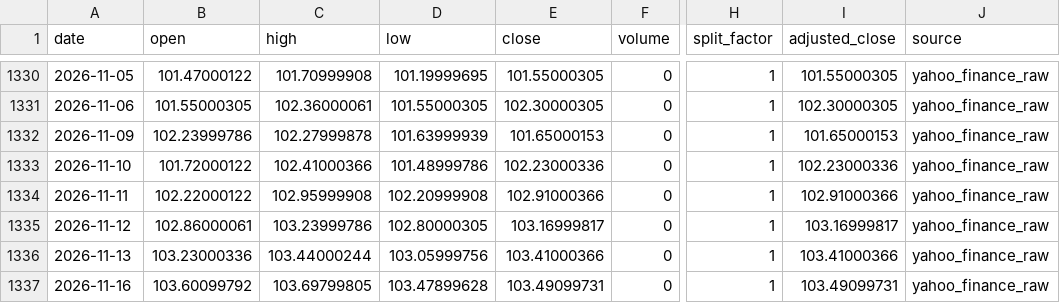
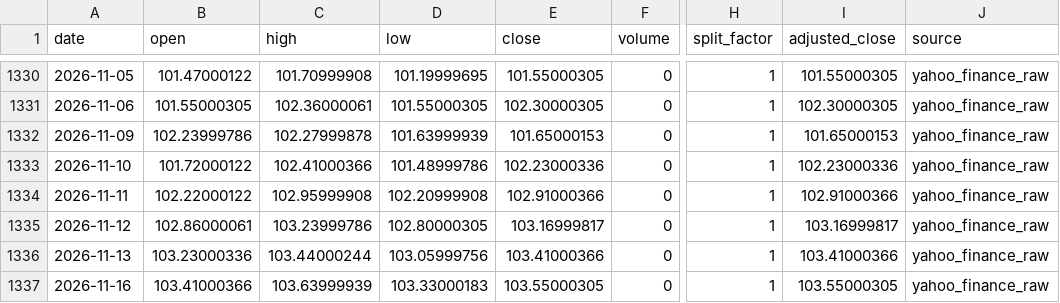
Before and after one commit to onecool-tw/OnecoolOS, a CSV file: data/market/dashboard/history/DXY.csv, drawn as a sheet; only a part is shown, gaps mark what is left out; the diff names each change by its address in the sheet, - before the commit and + after, or states it on an @@ line.

```diff
--- a/data/market/dashboard/history/DXY.csv
+++ b/data/market/dashboard/history/DXY.csv
-B1337 (open): 103.60099792
+B1337 (open): 103.41000366
-C1337 (high): 103.69799805
+C1337 (high): 103.63999939
-D1337 (low): 103.47899628
+D1337 (low): 103.33000183
-E1337 (close): 103.49099731
+E1337 (close): 103.55000305
-I1337 (adjusted_close): 103.49099731
+I1337 (adjusted_close): 103.55000305
```
Also changed, not shown: data/market/dashboard/history/RUSSELL_2000.csv, 4 other files.
